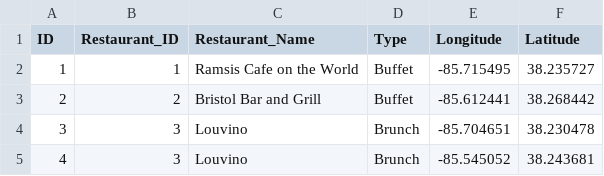
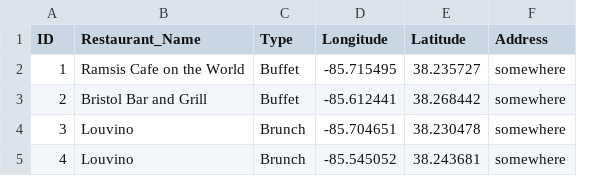
Before and after one commit to cjdavis417/BLRestaurants, a CSV file: BLRestaurants/restaurants.csv, drawn as a sheet; removed rows and columns are numbered as before the commit, all else as after; the diff names each change by its address in the sheet, - before the commit and + after, or states it on an @@ line.

Commit message:
'Print All' now works showing the correct review with the correct restaurant.

```diff
--- a/BLRestaurants/restaurants.csv
+++ b/BLRestaurants/restaurants.csv
-column B (Restaurant_ID), rows 2-5: 1 | 2 | 3 | 3
+column F (Address), rows 2-5: all somewhere
```
Also changed, not shown: 5 other files.
